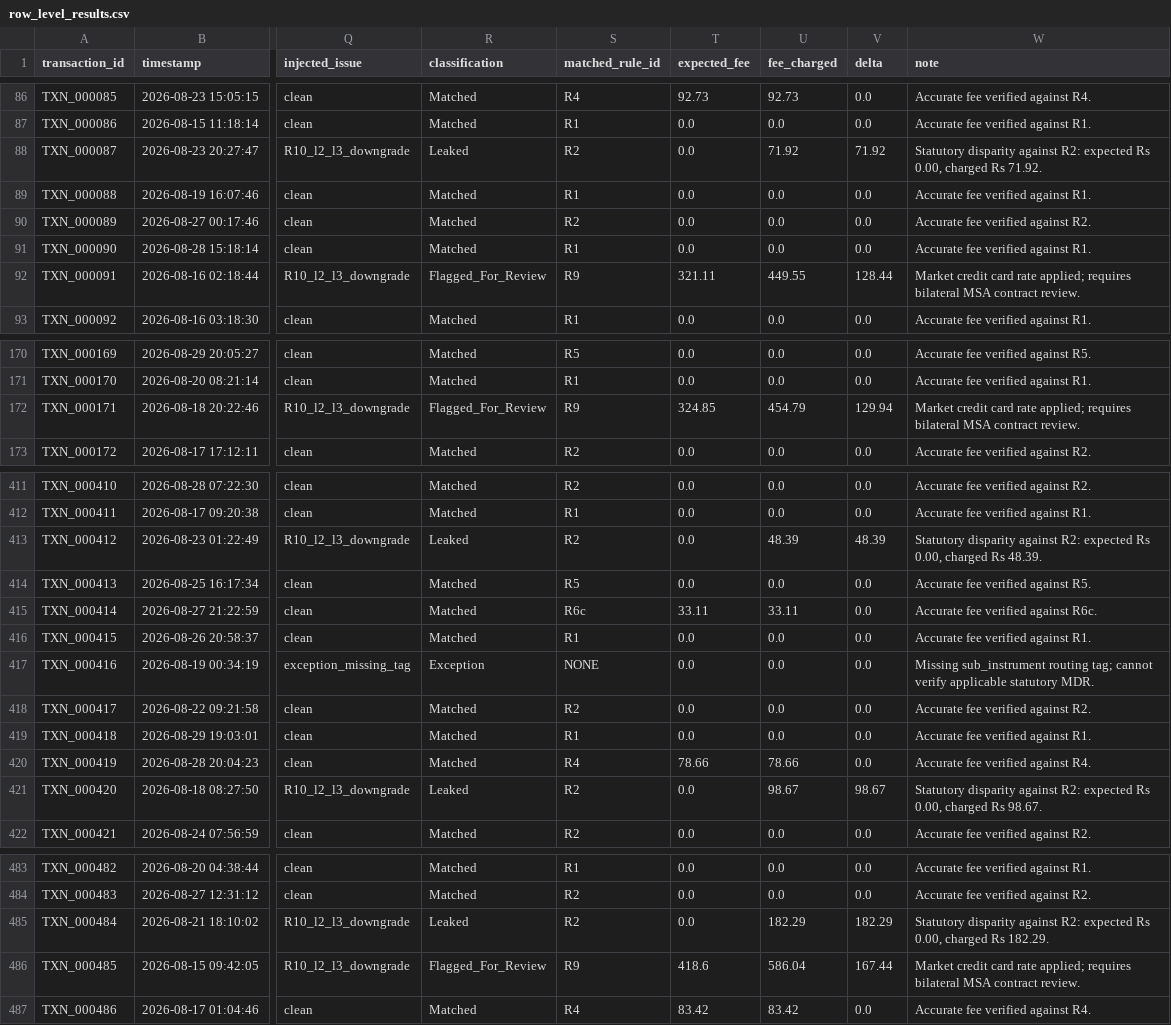
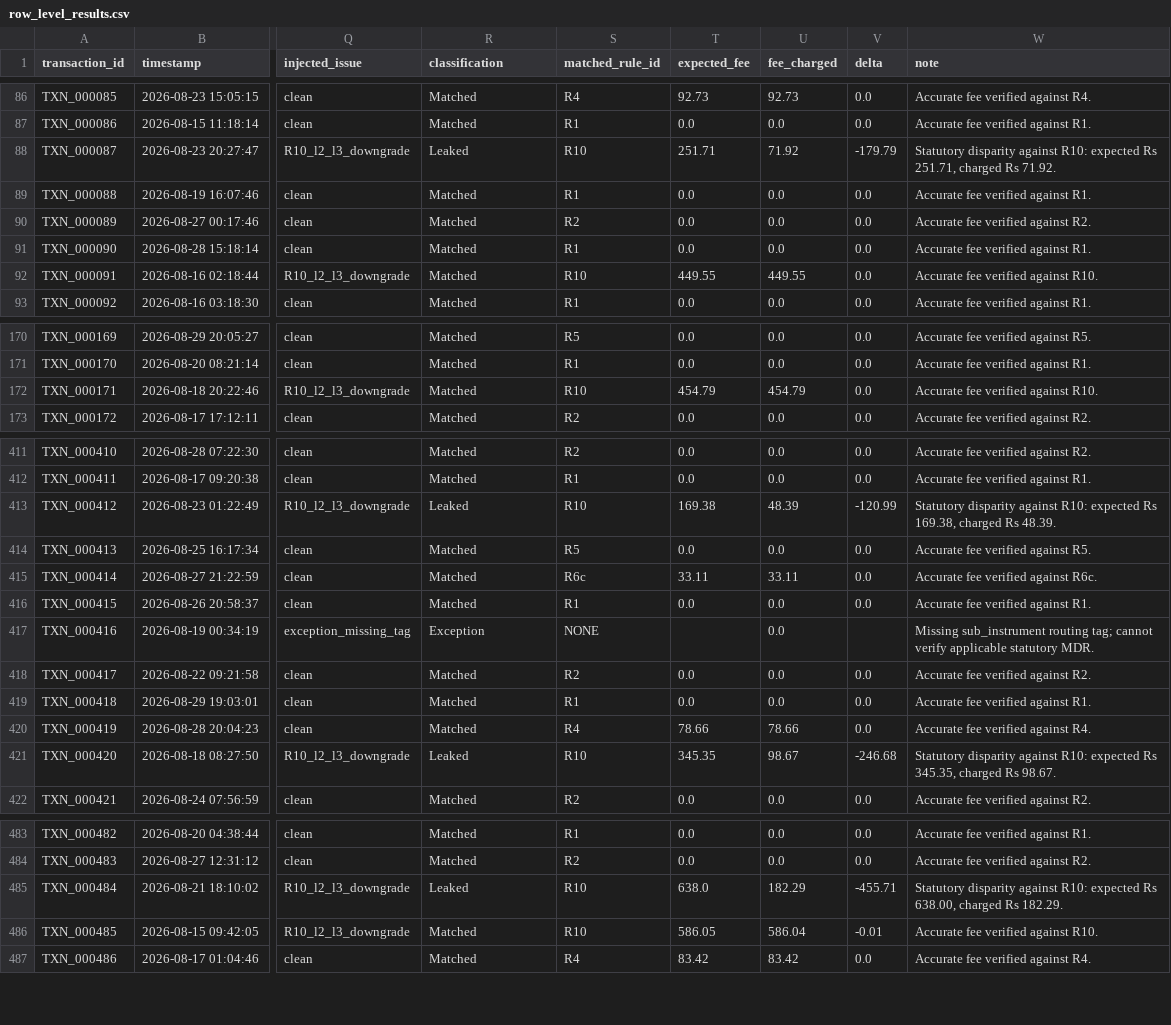
Before and after one commit to xsopunk/interdrift, a CSV file: data/processed/row_level_results.csv, drawn as a sheet; only a part is shown, gaps mark what is left out; the diff covers the shown part only; the diff names each change by its address in the sheet, - before the commit and + after, or states it on an @@ line.

```diff
--- a/data/processed/row_level_results.csv
+++ b/data/processed/row_level_results.csv
-S88 (matched_rule_id): R2
+S88 (matched_rule_id): R10
-T88 (expected_fee): 0.0
+T88 (expected_fee): 251.71
-V88 (delta): 71.92
+V88 (delta): -179.79
-W88 (note): …disparity against R2: expected Rs 0.00, charged Rs…
+W88 (note): …disparity against R10: expected Rs 251.71, charged Rs…
-R92 (classification): Flagged_For_Review
+R92 (classification): Matched
-S92 (matched_rule_id): R9
+S92 (matched_rule_id): R10
-T92 (expected_fee): 321.11
+T92 (expected_fee): 449.55
-V92 (delta): 128.44
+V92 (delta): 0.0
-W92 (note): Market credit card rate applied; requires bilateral MSA contract review.
+W92 (note): Accurate fee verified against R10.
-R172 (classification): Flagged_For_Review
+R172 (classification): Matched
-S172 (matched_rule_id): R9
+S172 (matched_rule_id): R10
-T172 (expected_fee): 324.85
+T172 (expected_fee): 454.79
-V172 (delta): 129.94
+V172 (delta): 0.0
-W172 (note): Market credit card rate applied; requires bilateral MSA contract review.
+W172 (note): Accurate fee verified against R10.
-S413 (matched_rule_id): R2
+S413 (matched_rule_id): R10
-T413 (expected_fee): 0.0
+T413 (expected_fee): 169.38
-V413 (delta): 48.39
+V413 (delta): -120.99
-W413 (note): …disparity against R2: expected Rs 0.00, charged Rs…
+W413 (note): …disparity against R10: expected Rs 169.38, charged Rs…
-T417 (expected_fee): 0.0
+T417 (expected_fee): (empty)
-V417 (delta): 0.0
+V417 (delta): (empty)
-S421 (matched_rule_id): R2
+S421 (matched_rule_id): R10
-T421 (expected_fee): 0.0
+T421 (expected_fee): 345.35
-V421 (delta): 98.67
+V421 (delta): -246.68
-W421 (note): …disparity against R2: expected Rs 0.00, charged Rs…
+W421 (note): …disparity against R10: expected Rs 345.35, charged Rs…
-S485 (matched_rule_id): R2
+S485 (matched_rule_id): R10
-T485 (expected_fee): 0.0
+T485 (expected_fee): 638.0
-V485 (delta): 182.29
+V485 (delta): -455.71
-W485 (note): …disparity against R2: expected Rs 0.00, charged Rs…
+W485 (note): …disparity against R10: expected Rs 638.00, charged Rs…
-R486 (classification): Flagged_For_Review
+R486 (classification): Matched
-S486 (matched_rule_id): R9
+S486 (matched_rule_id): R10
-T486 (expected_fee): 418.6
+T486 (expected_fee): 586.05
-V486 (delta): 167.44
+V486 (delta): -0.01
-W486 (note): Market credit card rate applied; requires bilateral MSA contract review.
+W486 (note): Accurate fee verified against R10.
```
Also changed, not shown: 129 edited cells elsewhere in this file, data/processed/row_level_results_with_explanations.csv, 6 other files.
